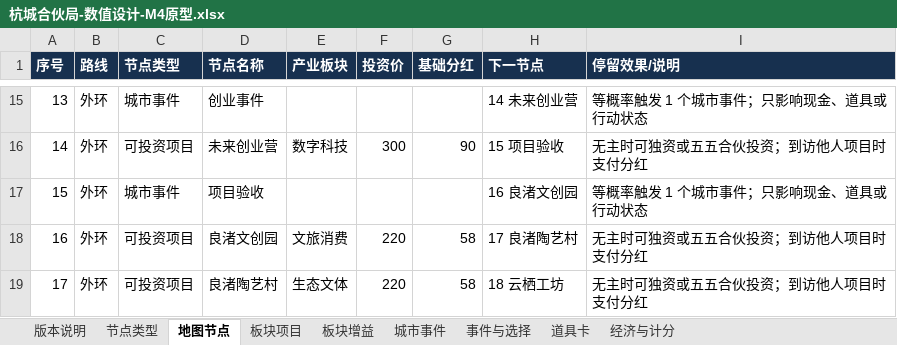
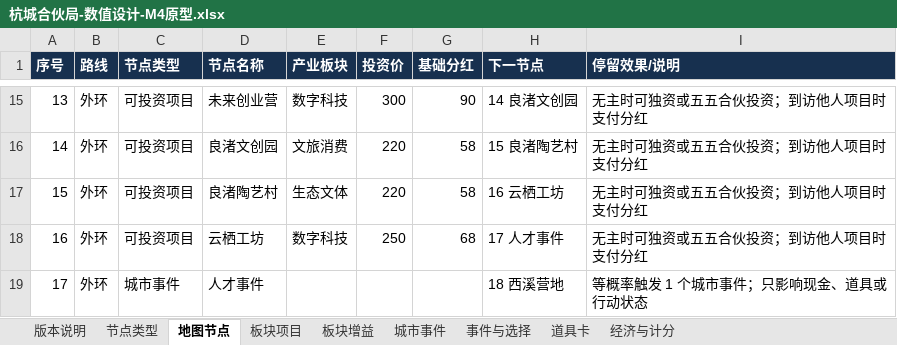
Before and after one commit to skaleto/hz_monopoly, an Excel workbook: docs/design/杭城合伙局-数值设计-M4原型.xlsx, sheet 地图节点, drawn as a sheet; only a part is shown, gaps mark what is left out; values as stored, in another font and other column widths than the file's, no borders; the diff covers the shown part only; the diff names each change by its address in the sheet, - before the commit and + after, or states it on an @@ line.

```diff
--- a/docs/design/杭城合伙局-数值设计-M4原型.xlsx (sheet 地图节点)
+++ b/docs/design/杭城合伙局-数值设计-M4原型.xlsx (sheet 地图节点)
-C15 (节点类型): 城市事件
+C15 (节点类型): 可投资项目
-D15 (节点名称): 创业事件
+D15 (节点名称): 未来创业营
-E15 (产业板块): (empty)
+E15 (产业板块): 数字科技
-F15 (投资价): (empty)
+F15 (投资价): 300
-G15 (基础分红): (empty)
+G15 (基础分红): 90
-H15 (下一节点): 14 未来创业营
+H15 (下一节点): 14 良渚文创园
-I15 (停留效果/说明): 等概率触发 1 个城市事件；只影响现金、道具或行动状态
+I15 (停留效果/说明): 无主时可独资或五五合伙投资；到访他人项目时支付分红
-D16 (节点名称): 未来创业营
+D16 (节点名称): 良渚文创园
-E16 (产业板块): 数字科技
+E16 (产业板块): 文旅消费
-F16 (投资价): 300
+F16 (投资价): 220
-G16 (基础分红): 90
+G16 (基础分红): 58
-H16 (下一节点): 15 项目验收
+H16 (下一节点): 15 良渚陶艺村
-C17 (节点类型): 城市事件
+C17 (节点类型): 可投资项目
-D17 (节点名称): 项目验收
+D17 (节点名称): 良渚陶艺村
-E17 (产业板块): (empty)
+E17 (产业板块): 生态文体
-F17 (投资价): (empty)
+F17 (投资价): 220
-G17 (基础分红): (empty)
+G17 (基础分红): 58
-H17 (下一节点): 16 良渚文创园
+H17 (下一节点): 16 云栖工坊
-I17 (停留效果/说明): 等概率触发 1 个城市事件；只影响现金、道具或行动状态
+I17 (停留效果/说明): 无主时可独资或五五合伙投资；到访他人项目时支付分红
-D18 (节点名称): 良渚文创园
+D18 (节点名称): 云栖工坊
-E18 (产业板块): 文旅消费
+E18 (产业板块): 数字科技
-F18 (投资价): 220
+F18 (投资价): 250
-G18 (基础分红): 58
+G18 (基础分红): 68
-H18 (下一节点): 17 良渚陶艺村
+H18 (下一节点): 17 人才事件
-C19 (节点类型): 可投资项目
+C19 (节点类型): 城市事件
-D19 (节点名称): 良渚陶艺村
+D19 (节点名称): 人才事件
-E19 (产业板块): 生态文体
+E19 (产业板块): (empty)
-F19 (投资价): 220
+F19 (投资价): (empty)
-G19 (基础分红): 58
+G19 (基础分红): (empty)
-H19 (下一节点): 18 云栖工坊
+H19 (下一节点): 18 西溪营地
-I19 (停留效果/说明): 无主时可独资或五五合伙投资；到访他人项目时支付分红
+I19 (停留效果/说明): 等概率触发 1 个城市事件；只影响现金、道具或行动状态
```
Also changed, not shown: 2 added rows, 2 removed rows and 76 edited cells elsewhere in this sheet, sheet 板块项目, 8 other files.
